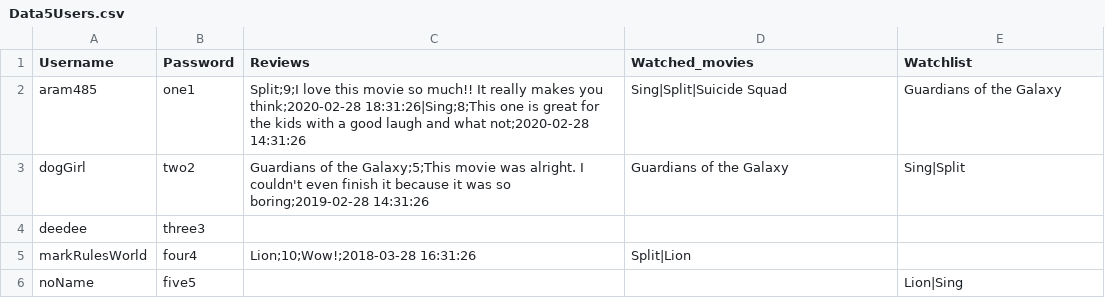
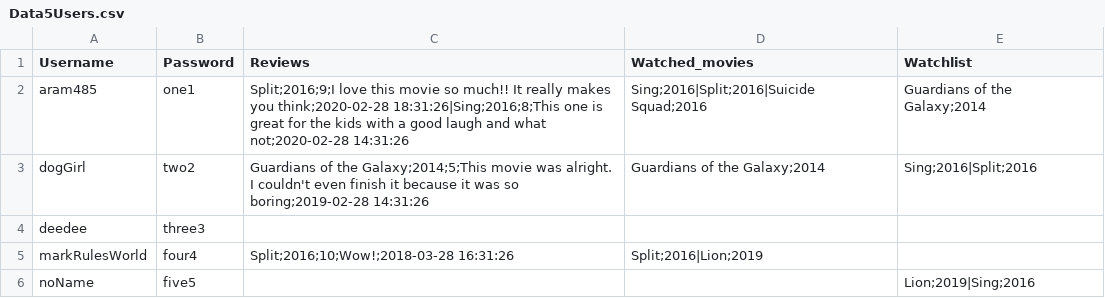
Before and after one commit to adito0/AFlix_A2, a CSV file: AditiFlix_App/adapters/datafiles/Data5Users.csv, drawn as a sheet.

Commit message:
Working advanced search functionality and added view comment function for a specific movie. Updated user data file 'Data5Users.csv'

```diff
--- a/AditiFlix_App/adapters/datafiles/Data5Users.csv
+++ b/AditiFlix_App/adapters/datafiles/Data5Users.csv
@@ -1,6 +1,6 @@
 Username,Password,Reviews,Watched_movies,Watchlist
-aram485,one1,"Split;9;I love this movie so much!! It really makes you think;2020-02-28 18:31:26|Sing;8;This one is great for the kids with a good laugh and what not;2020-02-28 14:31:26","Sing|Split|Suicide Squad","Guardians of the Galaxy"
-dogGirl,two2,"Guardians of the Galaxy;5;This movie was alright. I couldn't even finish it because it was so boring;2019-02-28 14:31:26","Guardians of the Galaxy","Sing|Split"
+aram485,one1,"Split;2016;9;I love this movie so much!! It really makes you think;2020-02-28 18:31:26|Sing;2016;8;This one is great for the kids with a good laugh and what not;2020-02-28 14:31:26","Sing;2016|Split;2016|Suicide Squad;2016","Guardians of the Galaxy;2014"
+dogGirl,two2,"Guardians of the Galaxy;2014;5;This movie was alright. I couldn't even finish it because it was so boring;2019-02-28 14:31:26","Guardians of the Galaxy;2014","Sing;2016|Split;2016"
 deedee,three3,"","",""
-markRulesWorld,four4,"Lion;10;Wow!;2018-03-28 16:31:26","Split|Lion",""
-noName,five5,"","","Lion|Sing"
+markRulesWorld,four4,"Split;2016;10;Wow!;2018-03-28 16:31:26","Split;2016|Lion;2019",""
+noName,five5,"","","Lion;2019|Sing;2016"
```
Also changed, not shown: 21 other files.
